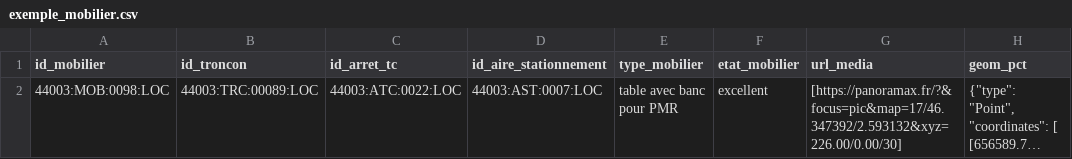
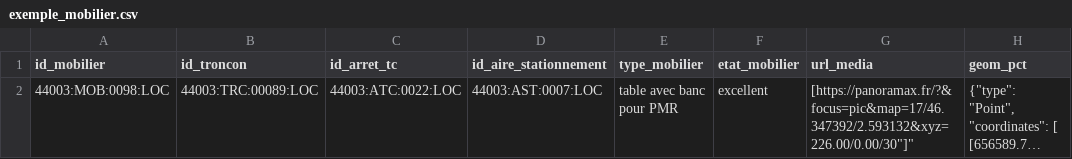
Before and after one commit to cnigfr/standard-accessibilite-espace-naturel, a CSV file: schema/mobilier/exemple_mobilier.csv, drawn as a sheet; long unchanged cells end in …; the diff names each change by its address in the sheet, - before the commit and + after, or states it on an @@ line.

Commit message:
Update exemple_mobilier.csv

```diff
--- a/schema/mobilier/exemple_mobilier.csv
+++ b/schema/mobilier/exemple_mobilier.csv
-G2 (url_media): [https://panoramax.fr/?&focus=pic&map=17/46.347392/2.593132&xyz=226.00/0.00/30]
+G2 (url_media): [https://panoramax.fr/?&focus=pic&map=17/46.347392/2.593132&xyz=226.00/0.00/30"]"
```
